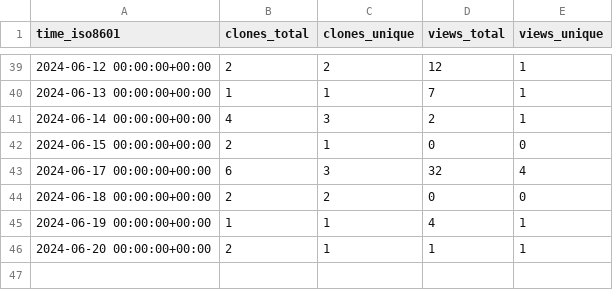
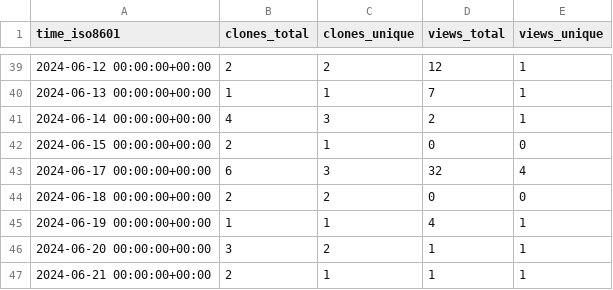
Before and after one commit to systemsomicslab/MassBank-RDF, a CSV file: systemsomicslab/MassBank-RDF/ghrs-data/views_clones_aggregate.csv, drawn as a sheet; only a part is shown, gaps mark what is left out.

```diff
--- a/systemsomicslab/MassBank-RDF/ghrs-data/views_clones_aggregate.csv
+++ b/systemsomicslab/MassBank-RDF/ghrs-data/views_clones_aggregate.csv
@@ -45,2 +45,3 @@ time_iso8601,clones_total,clones_unique,views_total,views_unique
 2024-06-19 00:00:00+00:00,1,1,4,1
-2024-06-20 00:00:00+00:00,2,1,1,1
+2024-06-20 00:00:00+00:00,3,2,1,1
+2024-06-21 00:00:00+00:00,2,1,1,1
```
Also changed, not shown: 1 other file.
